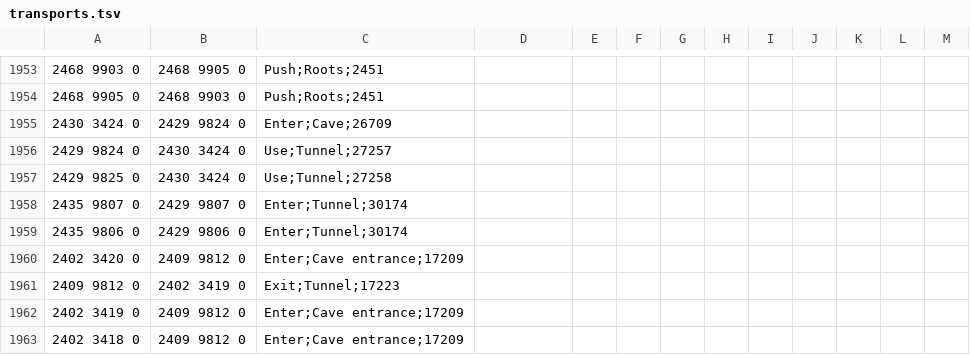
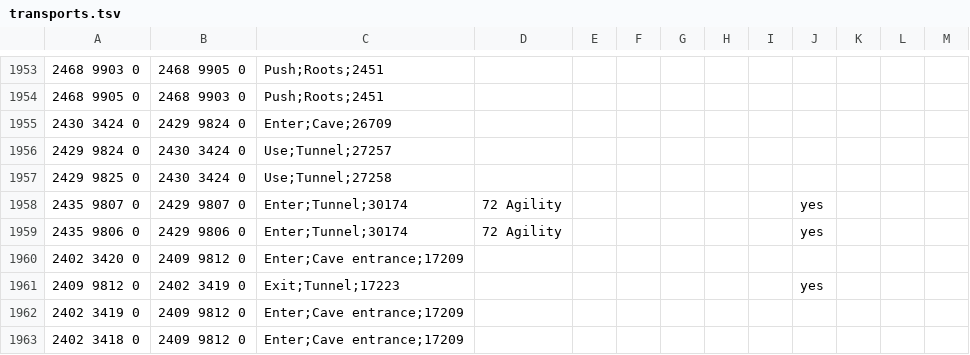
Before and after one commit to infuse21/Microbot, a TSV file: runelite-client/src/main/resources/net/runelite/client/plugins/microbot/shortestpath/transports.tsv, drawn as a sheet; only a part is shown, gaps mark what is left out; the diff covers the shown part only.

```diff
--- a/runelite-client/src/main/resources/net/runelite/client/plugins/microbot/shortestpath/transports.tsv
+++ b/runelite-client/src/main/resources/net/runelite/client/plugins/microbot/shortestpath/transports.tsv
@@ -1957,6 +1957,6 @@
 2429 9825 0	2430 3424 0	Use;Tunnel;27258									
-2435 9807 0	2429 9807 0	Enter;Tunnel;30174									
-2435 9806 0	2429 9806 0	Enter;Tunnel;30174									
+2435 9807 0	2429 9807 0	Enter;Tunnel;30174	72 Agility						yes
+2435 9806 0	2429 9806 0	Enter;Tunnel;30174	72 Agility						yes
 2402 3420 0	2409 9812 0	Enter;Cave entrance;17209									
-2409 9812 0	2402 3419 0	Exit;Tunnel;17223									
+2409 9812 0	2402 3419 0	Exit;Tunnel;17223							yes
 2402 3419 0	2409 9812 0	Enter;Cave entrance;17209									
```
Also changed, not shown: 2 added rows and 52 edited cells elsewhere in this file, runelite-client/src/main/resources/net/runelite/client/plugins/microbot/shortestpath/teleportation_items.tsv, 14 other files.
